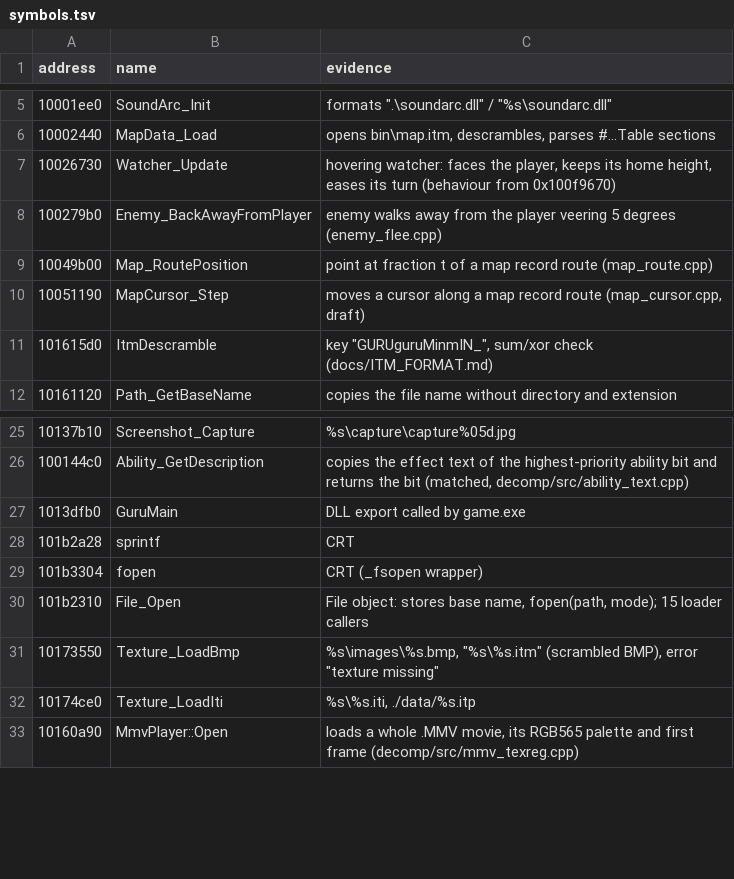
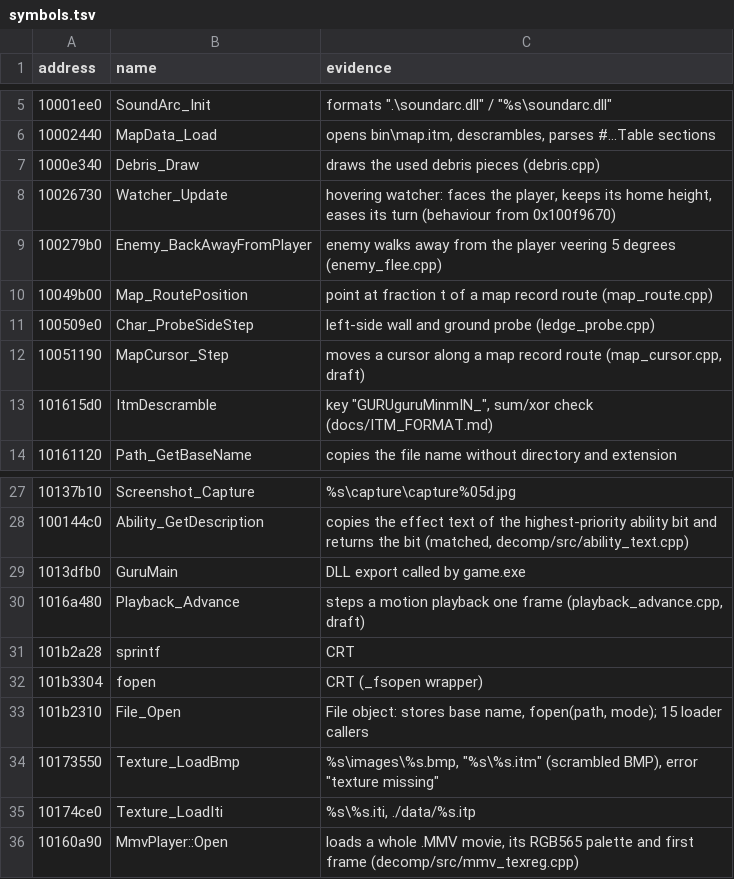
Before and after one commit to ObeseCatLord/Gurumin-Decompilation, a TSV file: symbols.tsv, drawn as a sheet; only a part is shown, gaps mark what is left out.

```diff
--- a/symbols.tsv
+++ b/symbols.tsv
@@ -6,2 +6,3 @@ address	name	evidence
 10002440	MapData_Load	opens bin\map.itm, descrambles, parses #...Table sections
+1000e340	Debris_Draw	draws the used debris pieces (debris.cpp)
 10026730	Watcher_Update	hovering watcher: faces the player, keeps its home height, eases its turn (behaviour from 0x100f9670)
@@ -9,2 +10,3 @@ address	name	evidence
 10049b00	Map_RoutePosition	point at fraction t of a map record route (map_route.cpp)
+100509e0	Char_ProbeSideStep	left-side wall and ground probe (ledge_probe.cpp)
 10051190	MapCursor_Step	moves a cursor along a map record route (map_cursor.cpp, draft)
@@ -27,2 +29,3 @@ address	name	evidence
 1013dfb0	GuruMain	DLL export called by game.exe
+1016a480	Playback_Advance	steps a motion playback one frame (playback_advance.cpp, draft)
 101b2a28	sprintf	CRT
```
Also changed, not shown: decomp/obj_symbols.tsv, decomp/open.tsv, 13 other files.
